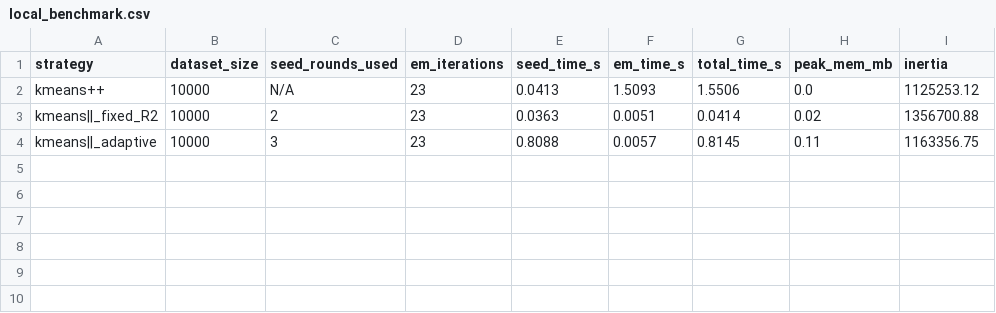
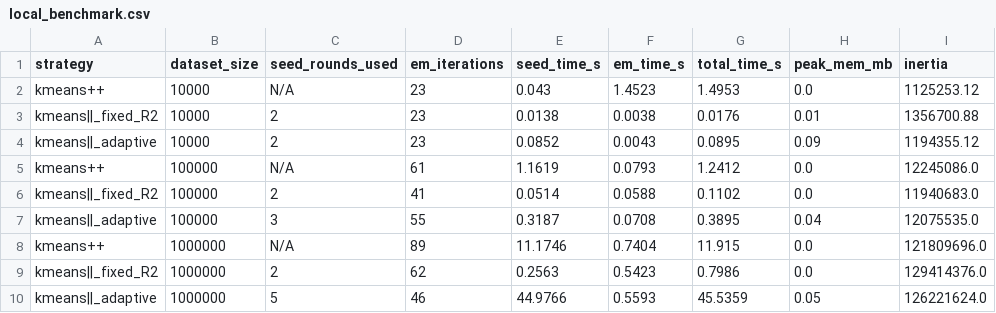
Before and after one commit to K1ckserve/Term-Project, a CSV file: results/local_benchmark.csv, drawn as a sheet.

```diff
--- a/results/local_benchmark.csv
+++ b/results/local_benchmark.csv
@@ -1,4 +1,10 @@
 strategy,dataset_size,seed_rounds_used,em_iterations,seed_time_s,em_time_s,total_time_s,peak_mem_mb,inertia
-kmeans++,10000,N/A,23,0.0413,1.5093,1.5506,0.0,1125253.12
-kmeans||_fixed_R2,10000,2,23,0.0363,0.0051,0.0414,0.02,1356700.88
-kmeans||_adaptive,10000,3,23,0.8088,0.0057,0.8145,0.11,1163356.75
+kmeans++,10000,N/A,23,0.043,1.4523,1.4953,0.0,1125253.12
+kmeans||_fixed_R2,10000,2,23,0.0138,0.0038,0.0176,0.01,1356700.88
+kmeans||_adaptive,10000,2,23,0.0852,0.0043,0.0895,0.09,1194355.12
+kmeans++,100000,N/A,61,1.1619,0.0793,1.2412,0.0,12245086.0
+kmeans||_fixed_R2,100000,2,41,0.0514,0.0588,0.1102,0.0,11940683.0
+kmeans||_adaptive,100000,3,55,0.3187,0.0708,0.3895,0.04,12075535.0
+kmeans++,1000000,N/A,89,11.1746,0.7404,11.915,0.0,121809696.0
+kmeans||_fixed_R2,1000000,2,62,0.2563,0.5423,0.7986,0.0,129414376.0
+kmeans||_adaptive,1000000,5,46,44.9766,0.5593,45.5359,0.05,126221624.0
```
Also changed, not shown: 3 other files.
